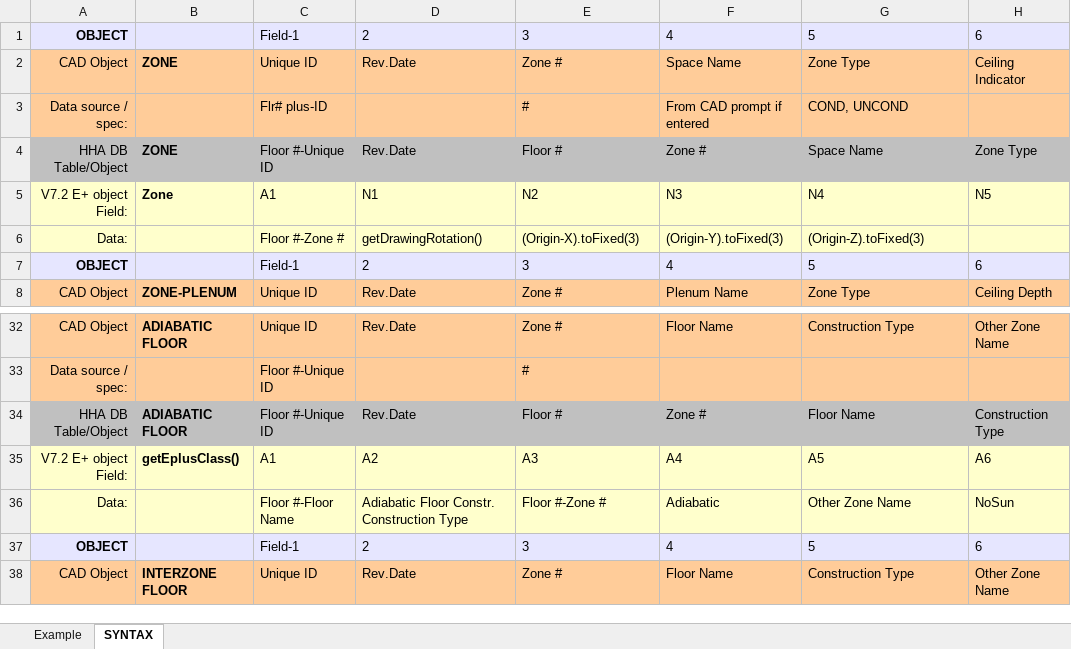
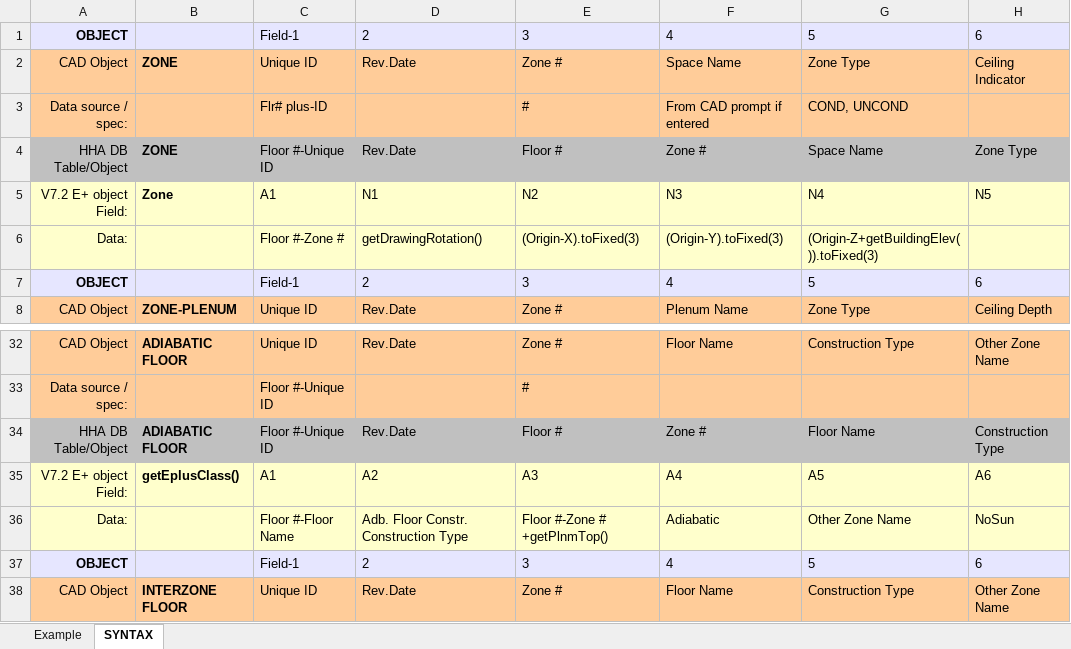
Before and after one commit to ash11tw/jsxlsx_async, an Excel workbook: autocad.xlsx, sheet SYNTAX, drawn as a sheet; only a part is shown, gaps mark what is left out; values as stored, in another font and other column widths than the file's, no borders; the diff names each change by its address in the sheet, - before the commit and + after, or states it on an @@ line.

```diff
--- a/autocad.xlsx (sheet SYNTAX)
+++ b/autocad.xlsx (sheet SYNTAX)
-G6: (Origin-Z).toFixed(3)
+G6: (Origin-Z+getBuildingElev()).toFixed(3)
-D36: Adiabatic Floor Constr. Construction Type
+D36: Adb. Floor Constr. Construction Type
-E36: Floor #-Zone #
+E36: Floor #-Zone # +getPlnmTop()
```
Also changed, not shown: sheet Example, 13 other files.
